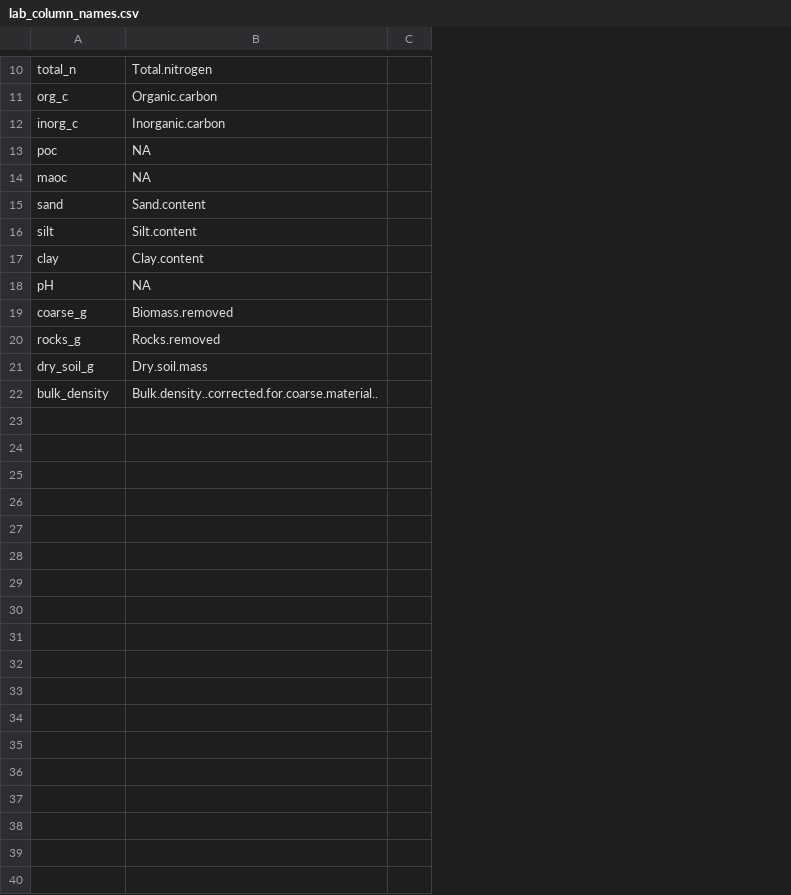
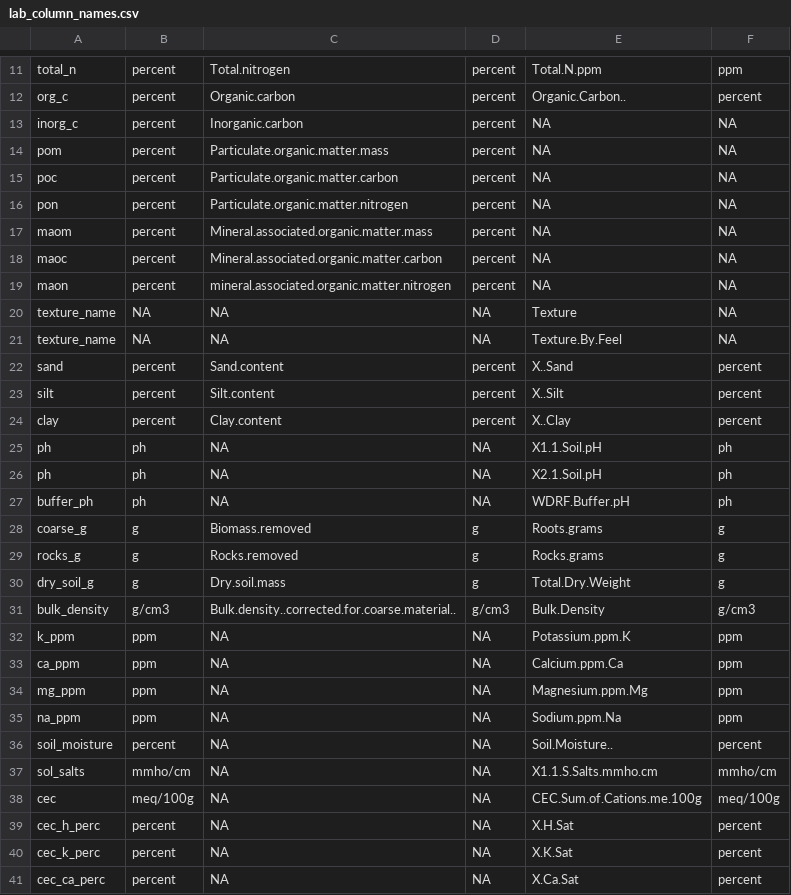
Before and after one commit to pointblue/AgC, a CSV file: lab_column_names.csv, drawn as a sheet; only a part is shown, gaps mark what is left out; removed rows and columns are numbered as before the commit, all else as after; the diff covers the shown part only; the diff names each change by its address in the sheet, - before the commit and + after, or states it on an @@ line.

Commit message:
Add fields for soil nutrient analysis from Ward

```diff
--- a/lab_column_names.csv
+++ b/lab_column_names.csv
+column B, rows 11-13: all percent; row 15: percent; row 18: percent; rows 22-25: percent | percent | percent | ph; rows 28-31: g | g | g | g/cm3
-column C, empty
+column D, rows 11-13: all percent; row 15: percent; row 18: percent; rows 22-25: percent | percent | percent | NA; rows 28-31: g | g | g | g/cm3
+column E, rows 11-13: Total.N.ppm | Organic.Carbon.. | NA; row 15: NA; row 18: NA; rows 22-25: X..Sand | X..Silt | X..Clay | X1.1.Soil.pH; rows 28-31: Roots.grams | Rocks.grams | Total.Dry.Weight | Bulk.Density
+column F, rows 11-13: ppm | percent | NA; row 15: NA; row 18: NA; rows 22-25: percent | percent | percent | ph; rows 28-31: g | g | g | g/cm3
+row 14: pom | percent | Particulate.organic.matter.mass | percent | NA | NA
-C15: NA
+C15: Particulate.organic.matter.carbon
+row 16: pon | percent | Particulate.organic.matter.nitrogen | percent | NA | NA
+row 17: maom | percent | Mineral.associated.organic.matter.mass | percent | NA | NA
-C18: NA
+C18: Mineral.associated.organic.matter.carbon
+row 19: maon | percent | mineral.associated.organic.matter.nitrogen | percent | NA | NA
+row 20: texture_name | NA | NA | NA | Texture | NA
+row 21: texture_name | NA | NA | NA | Texture.By.Feel | NA
-A25: pH
+A25: ph
+row 26: ph | ph | NA | NA | X2.1.Soil.pH | ph
+row 27: buffer_ph | ph | NA | NA | WDRF.Buffer.pH | ph
+row 32: k_ppm | ppm | NA | NA | Potassium.ppm.K | ppm
+row 33: ca_ppm | ppm | NA | NA | Calcium.ppm.Ca | ppm
+row 34: mg_ppm | ppm | NA | NA | Magnesium.ppm.Mg | ppm
+row 35: na_ppm | ppm | NA | NA | Sodium.ppm.Na | ppm
+row 36: soil_moisture | percent | NA | NA | Soil.Moisture.. | percent
+row 37: sol_salts | mmho/cm | NA | NA | X1.1.S.Salts.mmho.cm | mmho/cm
+row 38: cec | meq/100g | NA | NA | CEC.Sum.of.Cations.me.100g | meq/100g
+row 39: cec_h_perc | percent | NA | NA | X.H.Sat | percent
+row 40: cec_k_perc | percent | NA | NA | X.K.Sat | percent
+row 41: cec_ca_perc | percent | NA | NA | X.Ca.Sat | percent
```
Also changed, not shown: 3 added rows elsewhere in this file.
